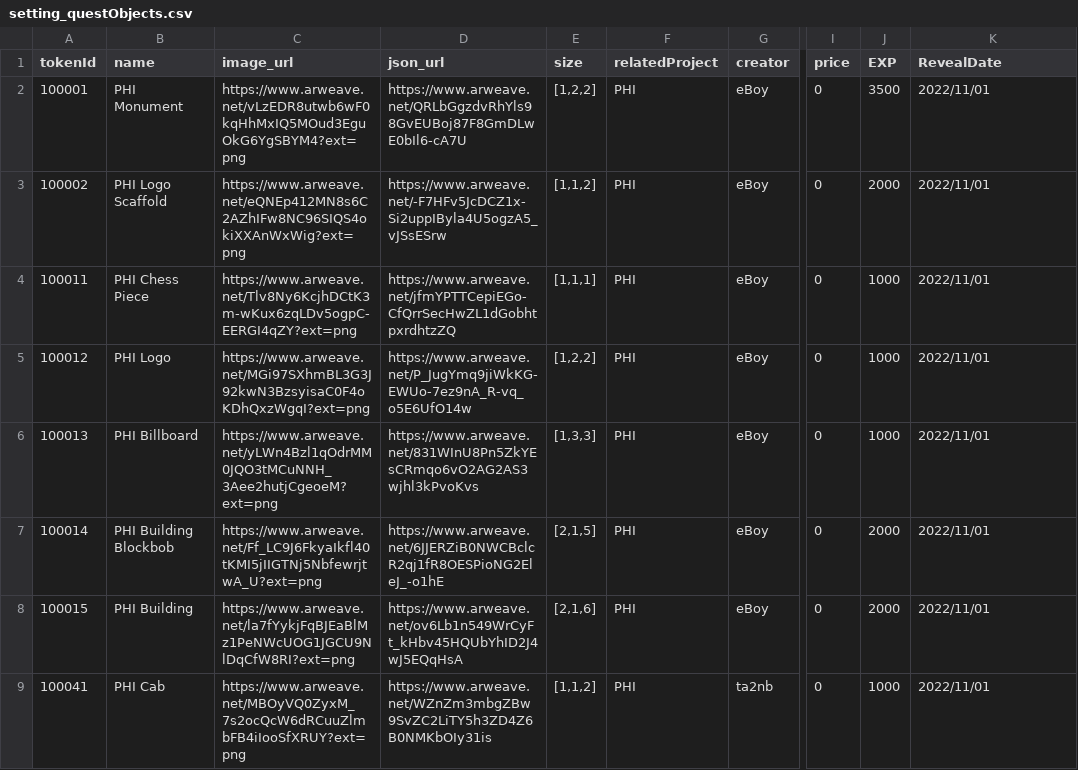
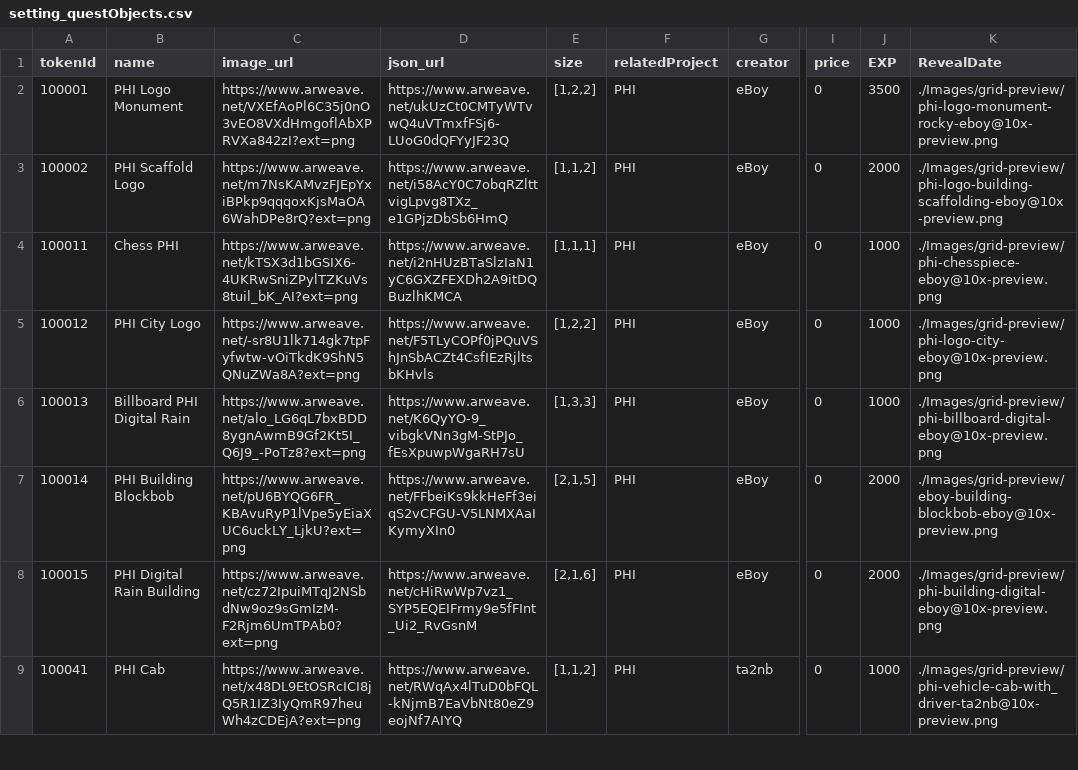
Before and after one commit to PHI-LABS-INC/Polygon-phi-contract, a CSV file: tasks/scripts/csv/setting_questObjects.csv, drawn as a sheet; only a part is shown, gaps mark what is left out; the diff covers the shown part only; the diff names each change by its address in the sheet, - before the commit and + after, or states it on an @@ line.

```diff
--- a/tasks/scripts/csv/setting_questObjects.csv
+++ b/tasks/scripts/csv/setting_questObjects.csv
-B2 (name): PHI Monument
+B2 (name): PHI Logo Monument
-C2 (image_url): https://www.arweave.net/vLzEDR8utwb6wF0kqHhMxIQ5MOud3EguOkG6YgSBYM4?ext=png
+C2 (image_url): https://www.arweave.net/VXEfAoPl6C35j0nO3vEO8VXdHmgoflAbXPRVXa842zI?ext=png
-D2 (json_url): https://www.arweave.net/QRLbGgzdvRhYls98GvEUBoj87F8GmDLwE0bIl6-cA7U
+D2 (json_url): https://www.arweave.net/ukUzCt0CMTyWTvwQ4uVTmxfFSj6-LUoG0dQFYyJF23Q
-K2 (RevealDate): 2022/11/01
+K2 (RevealDate): ./Images/grid-preview/phi-logo-monument-rocky-eboy@10x-preview.png
-B3 (name): PHI Logo Scaffold
+B3 (name): PHI Scaffold Logo
-C3 (image_url): https://www.arweave.net/eQNEp412MN8s6C2AZhIFw8NC96SIQS4okiXXAnWxWig?ext=png
+C3 (image_url): https://www.arweave.net/m7NsKAMvzFJEpYxiBPkp9qqqoxKjsMaOA6WahDPe8rQ?ext=png
-D3 (json_url): https://www.arweave.net/-F7HFv5JcDCZ1x-Si2uppIByla4U5ogzA5_vJSsESrw
+D3 (json_url): https://www.arweave.net/i58AcY0C7obqRZlttvigLpvg8TXz_e1GPjzDbSb6HmQ
-K3 (RevealDate): 2022/11/01
+K3 (RevealDate): ./Images/grid-preview/phi-logo-building-scaffolding-eboy@10x-preview.png
-B4 (name): PHI Chess Piece
+B4 (name): Chess PHI
-C4 (image_url): https://www.arweave.net/Tlv8Ny6KcjhDCtK3m-wKux6zqLDv5ogpC-EERGI4qZY?ext=png
+C4 (image_url): https://www.arweave.net/kTSX3d1bGSIX6-4UKRwSniZPylTZKuVs8tuil_bK_AI?ext=png
-D4 (json_url): https://www.arweave.net/jfmYPTTCepiEGo-CfQrrSecHwZL1dGobhtpxrdhtzZQ
+D4 (json_url): https://www.arweave.net/i2nHUzBTaSlzIaN1yC6GXZFEXDh2A9itDQBuzlhKMCA
-K4 (RevealDate): 2022/11/01
+K4 (RevealDate): ./Images/grid-preview/phi-chesspiece-eboy@10x-preview.png
-B5 (name): PHI Logo
+B5 (name): PHI City Logo
-C5 (image_url): https://www.arweave.net/MGi97SXhmBL3G3J92kwN3BzsyisaC0F4oKDhQxzWgqI?ext=png
+C5 (image_url): https://www.arweave.net/-sr8U1lk714gk7tpFyfwtw-vOiTkdK9ShN5QNuZWa8A?ext=png
-D5 (json_url): https://www.arweave.net/P_JugYmq9jiWkKG-EWUo-7ez9nA_R-vq_o5E6UfO14w
+D5 (json_url): https://www.arweave.net/F5TLyCOPf0jPQuVShJnSbACZt4CsfIEzRjltsbKHvls
-K5 (RevealDate): 2022/11/01
+K5 (RevealDate): ./Images/grid-preview/phi-logo-city-eboy@10x-preview.png
-B6 (name): PHI Billboard
+B6 (name): Billboard PHI Digital Rain
-C6 (image_url): https://www.arweave.net/yLWn4Bzl1qOdrMM0JQO3tMCuNNH_3Aee2hutjCgeoeM?ext=png
+C6 (image_url): https://www.arweave.net/alo_LG6qL7bxBDD8ygnAwmB9Gf2Kt5I_Q6J9_-PoTz8?ext=png
-D6 (json_url): https://www.arweave.net/831WInU8Pn5ZkYEsCRmqo6vO2AG2AS3wjhl3kPvoKvs
+D6 (json_url): https://www.arweave.net/K6QyYO-9_vibgkVNn3gM-StPJo_fEsXpuwpWgaRH7sU
-K6 (RevealDate): 2022/11/01
+K6 (RevealDate): ./Images/grid-preview/phi-billboard-digital-eboy@10x-preview.png
-C7 (image_url): https://www.arweave.net/Ff_LC9J6FkyaIkfl40tKMI5jIIGTNj5NbfewrjtwA_U?ext=png
+C7 (image_url): https://www.arweave.net/pU6BYQG6FR_KBAvuRyP1lVpe5yEiaXUC6uckLY_LjkU?ext=png
-D7 (json_url): https://www.arweave.net/6JJERZiB0NWCBclcR2qj1fR8OESPioNG2EleJ_-o1hE
+D7 (json_url): https://www.arweave.net/FFbeiKs9kkHeFf3eiqS2vCFGU-V5LNMXAaIKymyXIn0
-K7 (RevealDate): 2022/11/01
+K7 (RevealDate): ./Images/grid-preview/eboy-building-blockbob-eboy@10x-preview.png
-B8 (name): PHI Building
+B8 (name): PHI Digital Rain Building
-C8 (image_url): https://www.arweave.net/la7fYykjFqBJEaBlMz1PeNWcUOG1JGCU9NlDqCfW8RI?ext=png
+C8 (image_url): https://www.arweave.net/cz72IpuiMTqJ2NSbdNw9oz9sGmIzM-F2Rjm6UmTPAb0?ext=png
-D8 (json_url): https://www.arweave.net/ov6Lb1n549WrCyFt_kHbv45HQUbYhID2J4wJ5EQqHsA
+D8 (json_url): https://www.arweave.net/cHiRwWp7vz1_SYP5EQEIFrmy9e5fFInt_Ui2_RvGsnM
-K8 (RevealDate): 2022/11/01
+K8 (RevealDate): ./Images/grid-preview/phi-building-digital-eboy@10x-preview.png
-C9 (image_url): https://www.arweave.net/MBOyVQ0ZyxM_7s2ocQcW6dRCuuZlmbFB4iIooSfXRUY?ext=png
+C9 (image_url): https://www.arweave.net/x48DL9EtOSRcICI8jQ5R1IZ3IyQmR97heuWh4zCDEjA?ext=png
-D9 (json_url): https://www.arweave.net/WZnZm3mbgZBw9SvZC2LiTY5h3ZD4Z6B0NMKbOIy31is
+D9 (json_url): https://www.arweave.net/RWqAx4lTuD0bFQL-kNjmB7EaVbNt80eZ9eojNf7AIYQ
-K9 (RevealDate): 2022/11/01
+K9 (RevealDate): ./Images/grid-preview/phi-vehicle-cab-with_driver-ta2nb@10x-preview.png
```
Also changed, not shown: 3 removed rows and 118 edited cells elsewhere in this file, tasks/scripts/csv/setting_baseplate.csv, tasks/scripts/csv/setting_premiumObjects.csv, 17 other files.
